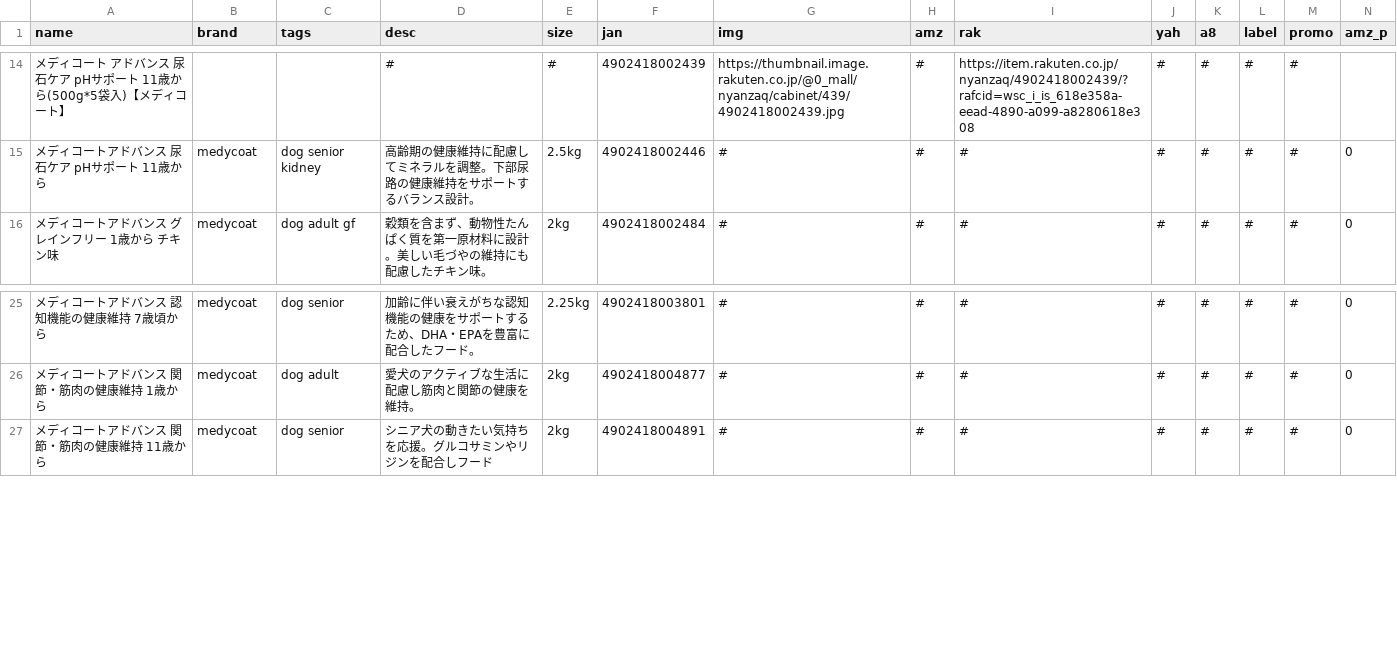
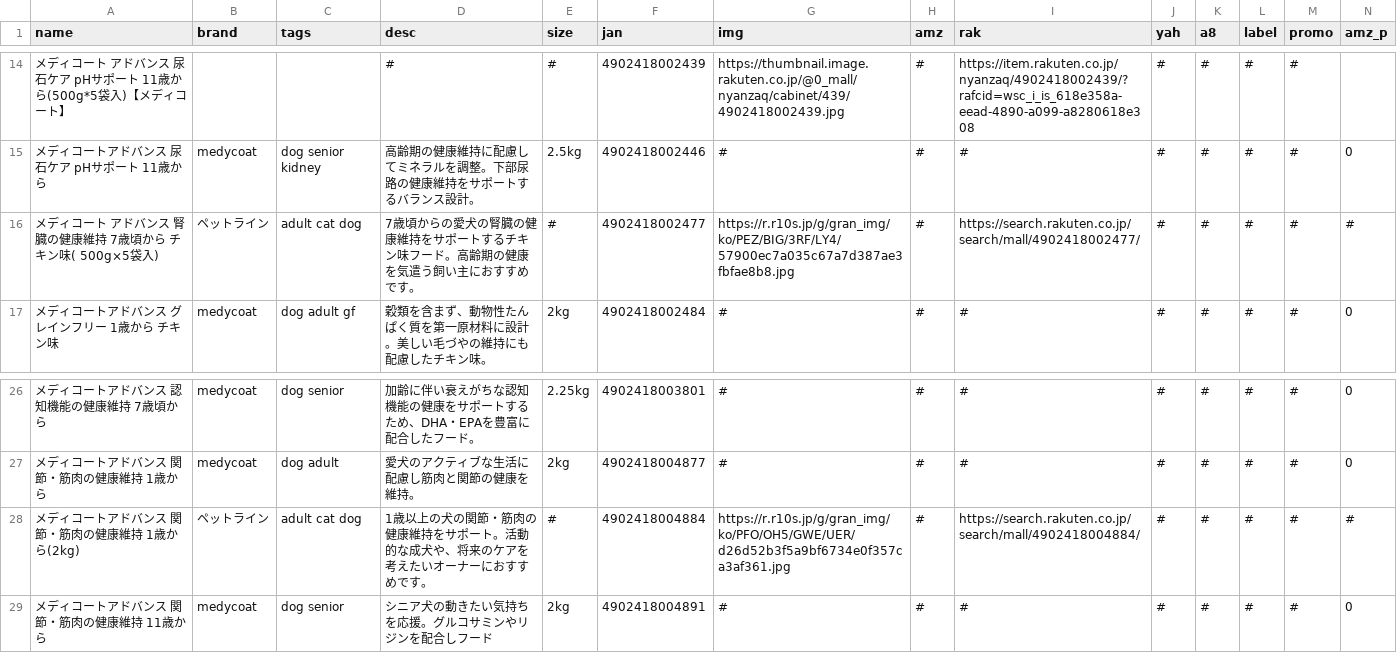
Before and after one commit to kyuni-f/pet925, a CSV file: data/products.csv, drawn as a sheet; only a part is shown, gaps mark what is left out; rows hold the shown columns only; the diff names each change by its address in the sheet, - before the commit and + after, or states it on an @@ line.

```diff
--- a/data/products.csv
+++ b/data/products.csv
+row 16: メディコート アドバンス 腎臓の健康維持 7歳頃から チキン味( 500g×5袋入) | ペットライン | adult cat dog | 7歳頃からの愛犬の腎臓の健康維持をサポートするチキン味フード。高齢期の健康を気遣う飼い主におすすめです。 | # | 4902418002477 | https://r.r10s.jp/g/gran_img/ko/PEZ/BIG/3RF/LY4/57900ec7a035c67a7d387ae3fbfae8b8.jpg | # | https://search.rakuten.co.jp/search/mall/4902418002477/ | # | # | # | # | #
+row 28: メディコートアドバンス 関節・筋肉の健康維持 1歳から(2kg) | ペットライン | adult cat dog | 1歳以上の犬の関節・筋肉の健康維持をサポート。活動的な成犬や、将来のケアを考えたいオーナーにおすすめです。 | # | 4902418004884 | https://r.r10s.jp/g/gran_img/ko/PFO/OH5/GWE/UER/d26d52b3f5a9bf6734e0f357ca3af361.jpg | # | https://search.rakuten.co.jp/search/mall/4902418004884/ | # | # | # | # | #
```
Also changed, not shown: 7 other files.
